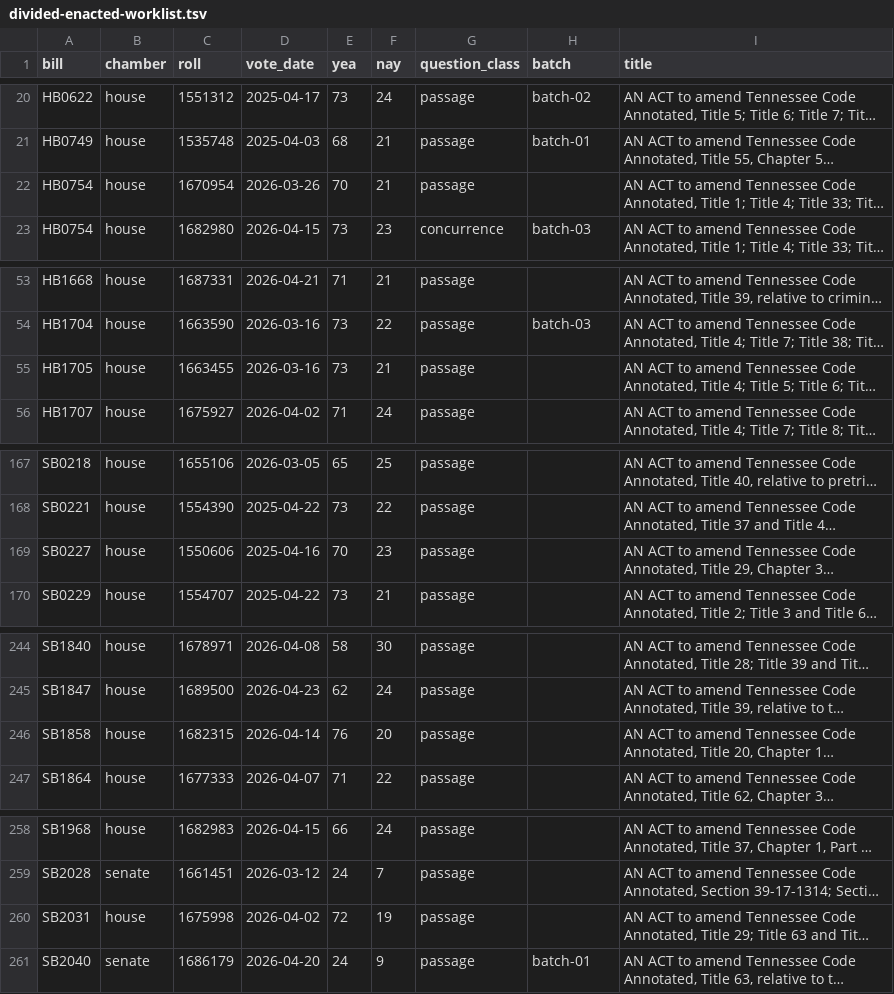
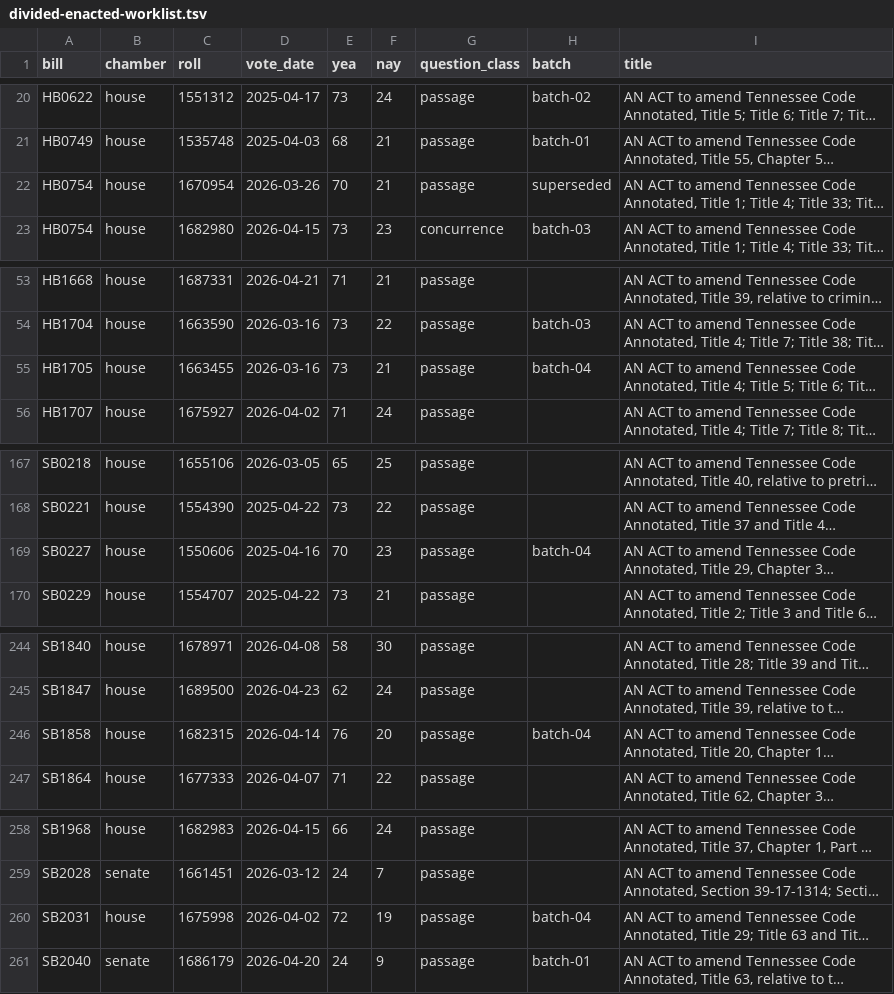
Before and after one commit to shu1513/voteapp, a TSV file: backend/evidence/rollcall/legiscan-tn-2161/survey/divided-enacted-worklist.tsv, drawn as a sheet; only a part is shown, gaps mark what is left out; long unchanged cells end in …; the diff covers the shown part only; the diff names each change by its address in the sheet, - before the commit and + after, or states it on an @@ line.

```diff
--- a/backend/evidence/rollcall/legiscan-tn-2161/survey/divided-enacted-worklist.tsv
+++ b/backend/evidence/rollcall/legiscan-tn-2161/survey/divided-enacted-worklist.tsv
-H22 (batch): (empty)
+H22 (batch): superseded
-H55 (batch): (empty)
+H55 (batch): batch-04
-H169 (batch): (empty)
+H169 (batch): batch-04
-H246 (batch): (empty)
+H246 (batch): batch-04
-H260 (batch): (empty)
+H260 (batch): batch-04
```
Also changed, not shown: 11 edited cells elsewhere in this file, 17 other files.
